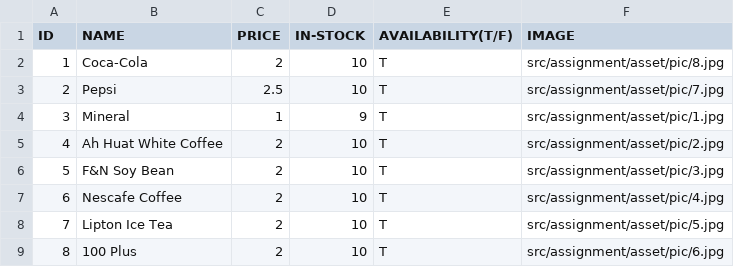
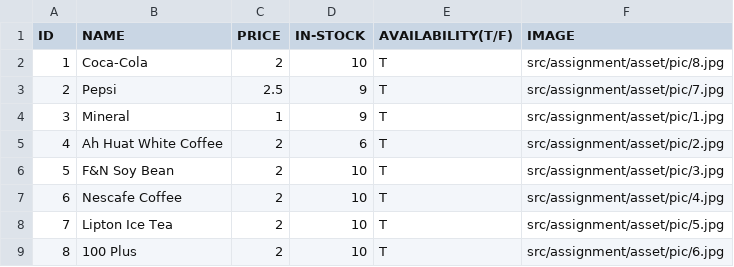
Before and after one commit to chengkangzai/diploma-java-programming, a CSV file: Assignment/stock.csv, drawn as a sheet.

```diff
--- a/Assignment/stock.csv
+++ b/Assignment/stock.csv
@@ -2,5 +2,5 @@ ID,NAME,PRICE,IN-STOCK,AVAILABILITY(T/F),IMAGE
 1,Coca-Cola,2,10,T,src/assignment/asset/pic/8.jpg
-2,Pepsi,2.5,10,T,src/assignment/asset/pic/7.jpg
+2,Pepsi,2.5,9,T,src/assignment/asset/pic/7.jpg
 3,Mineral,1,9,T,src/assignment/asset/pic/1.jpg
-4,Ah Huat White Coffee ,2,10,T,src/assignment/asset/pic/2.jpg
+4,Ah Huat White Coffee ,2,6,T,src/assignment/asset/pic/2.jpg
 5,F&N Soy Bean,2,10,T,src/assignment/asset/pic/3.jpg
```
Also changed, not shown: 5 other files.
